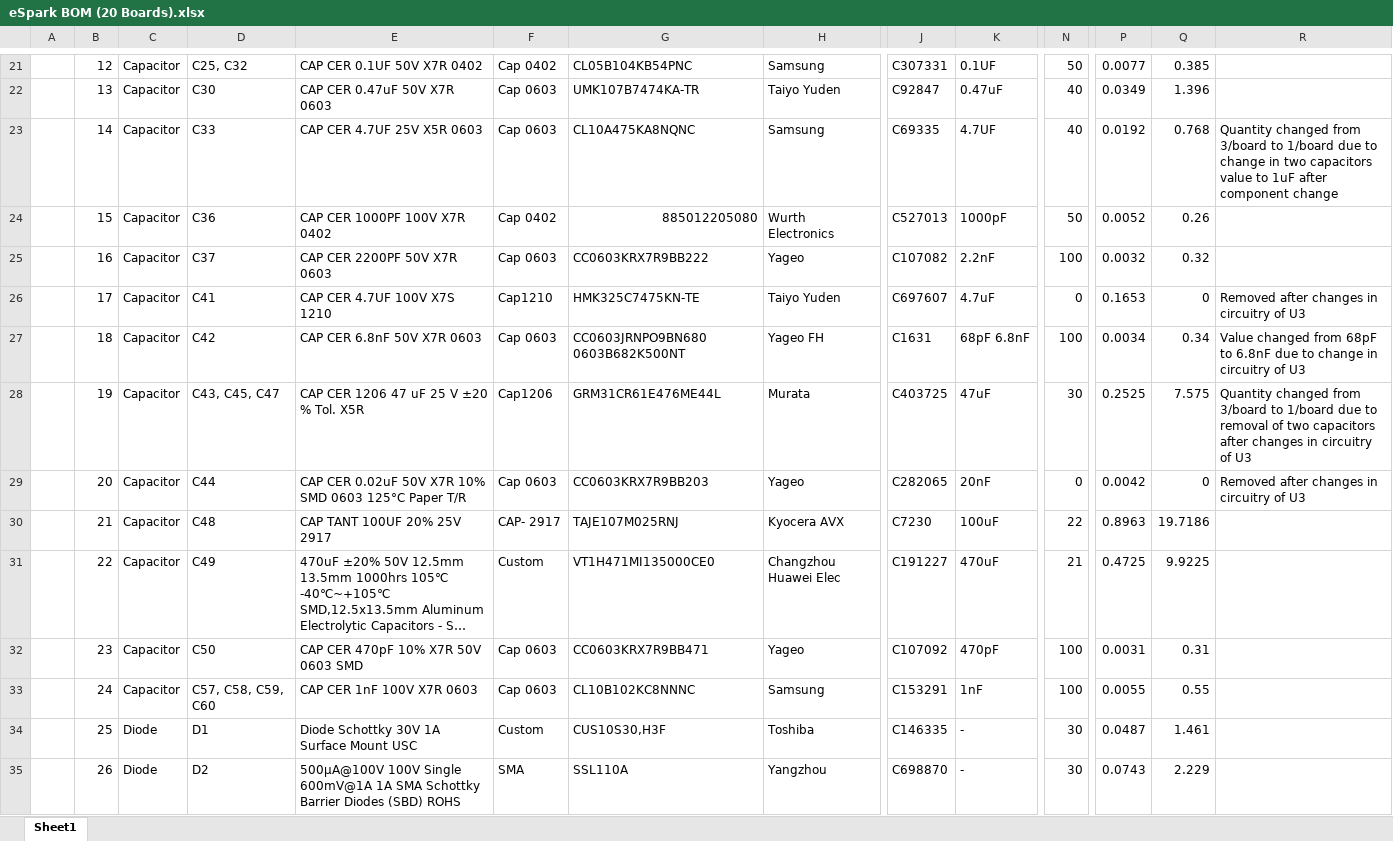
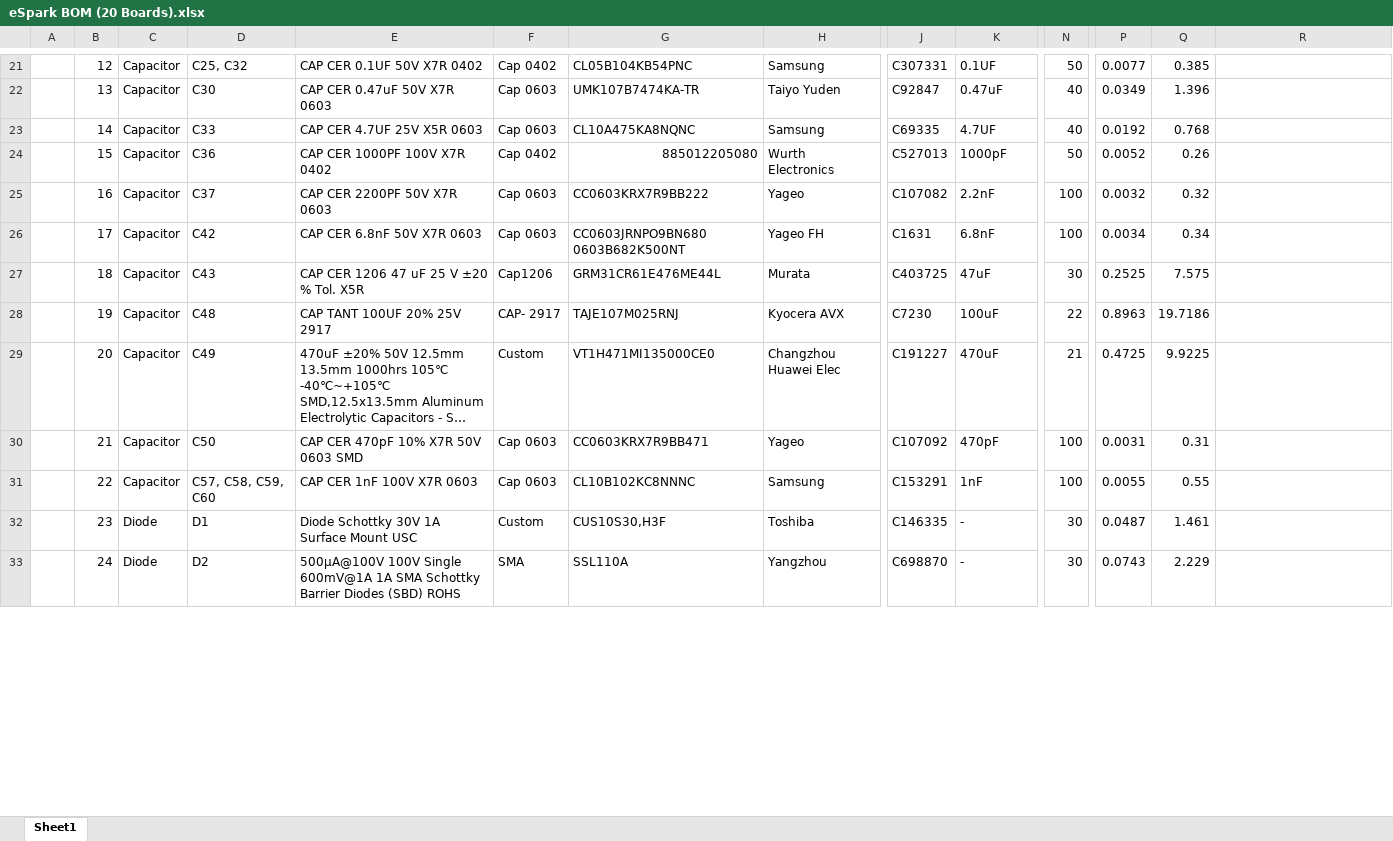
Before and after one commit to eSpark-Backup/colebenson-smartmotors, an Excel workbook: Deliverables/SM_Top Board/_BOM/eSpark BOM (20 Boards).xlsx, sheet Sheet1, drawn as a sheet; only a part is shown, gaps mark what is left out; long unchanged cells end in …; values as stored, in another font and other column widths than the file's, no cell formats; charts and pictures not drawn; removed rows and columns are numbered as before the commit, all else as after; rows hold the shown columns only; the diff covers the shown part only; the diff names each change by its address in the sheet, - before the commit and + after, or states it on an @@ line.

Commit message:
Top Board BOM review (Complete);

```diff
--- a/Deliverables/SM_Top Board/_BOM/eSpark BOM (20 Boards).xlsx (sheet Sheet1)
+++ b/Deliverables/SM_Top Board/_BOM/eSpark BOM (20 Boards).xlsx (sheet Sheet1)
-R23: Quantity changed from 3/board to 1/board due to change in two capacitors value to 1uF after component change
+R23: (empty)
-D26: C41
+D26: C42
-E26: CAP CER 4.7UF 100V X7S 1210
+E26: CAP CER 6.8nF 50V X7R 0603
-F26: Cap1210
+F26: Cap 0603
-G26: HMK325C7475KN-TE
+G26: CC0603JRNPO9BN680 0603B682K500NT
-H26: Taiyo Yuden
+H26: Yageo FH
-J26: C697607
+J26: C1631
-K26: 4.7uF
+K26: 6.8nF
-N26: 0
+N26: 100
-P26: 0.1653
+P26: 0.0034
-Q26: 0
+Q26: 0.34
-R26: Removed after changes in circuitry of U3
+R26: (empty)
-D27: C42
+D27: C43
-E27: CAP CER 6.8nF 50V X7R 0603
+E27: CAP CER 1206 47 uF 25 V ±20 % Tol. X5R
-F27: Cap 0603
+F27: Cap1206
-G27: CC0603JRNPO9BN680 0603B682K500NT
+G27: GRM31CR61E476ME44L
-H27: Yageo FH
+H27: Murata
-J27: C1631
+J27: C403725
-K27: 68pF 6.8nF
+K27: 47uF
-N27: 100
+N27: 30
-P27: 0.0034
+P27: 0.2525
-Q27: 0.34
+Q27: 7.575
-R27: Value changed from 68pF to 6.8nF due to change in circuitry of U3
+R27: (empty)
-row 28:  | 19 | Capacitor | C43, C45, C47 | CAP CER 1206 47 uF 25 V ±20 % Tol. X5R | Cap1206 | GRM31CR61E476ME44L | Murata | C403725 | 47uF | 30 | 0.2525 | 7.575 | Quantity changed from 3/board to 1/board due to removal of two capacitors after changes in circuitry of U3
-row 29:  | 20 | Capacitor | C44 | CAP CER 0.02uF 50V X7R 10% SMD 0603 125°C Paper T/R | Cap 0603 | CC0603KRX7R9BB203 | Yageo | C282065 | 20nF | 0 | 0.0042 | 0 | Removed after changes in circuitry of U3
-B28: 21
+B28: 19
-B29: 22
+B29: 20
-B30: 23
+B30: 21
-B31: 24
+B31: 22
-B32: 25
+B32: 23
-B33: 26
+B33: 24
```
Also changed, not shown: 2 added rows, 3 removed rows and 87 edited cells elsewhere in this sheet, cell formats, formulas that keep their value, 1 other file.
